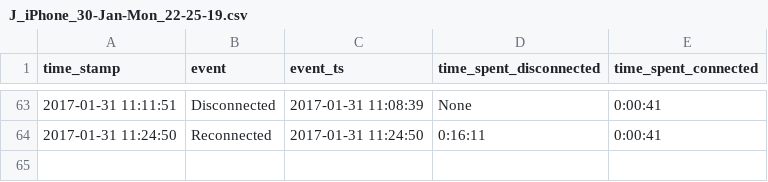
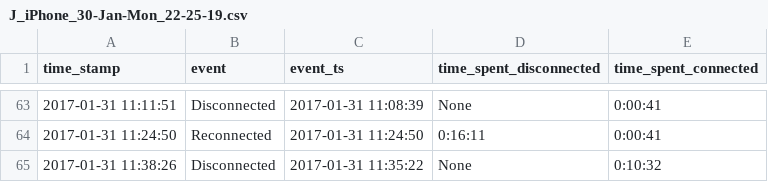
Before and after one commit to miggec/nmap-scan, a CSV file: csvs/J_iPhone_30-Jan-Mon_22-25-19.csv, drawn as a sheet; only a part is shown, gaps mark what is left out.

Commit message:
autocommit @ Tue-31-Jan_11-38-26

```diff
--- a/csvs/J_iPhone_30-Jan-Mon_22-25-19.csv
+++ b/csvs/J_iPhone_30-Jan-Mon_22-25-19.csv
@@ -64 +64,2 @@ time_stamp, event, event_ts, time_spent_disconnected, time_spent_connected,
 2017-01-31 11:24:50,Reconnected,2017-01-31 11:24:50,0:16:11,0:00:41,
+2017-01-31 11:38:26,Disconnected,2017-01-31 11:35:22,None,0:10:32,
```
